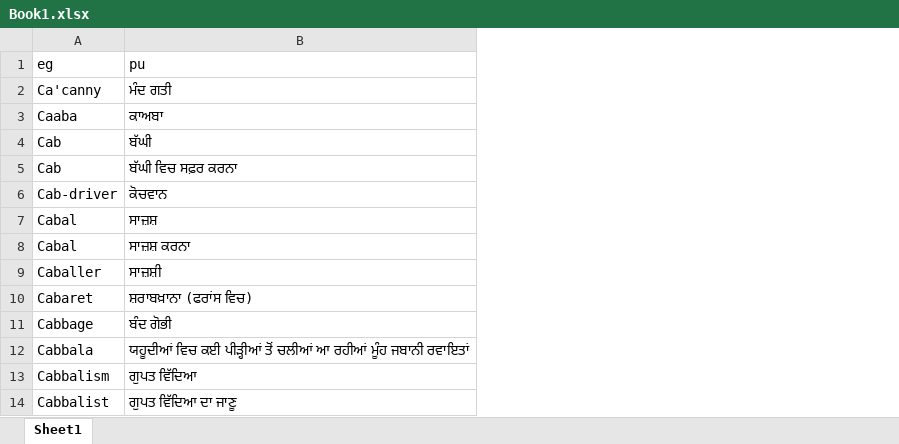
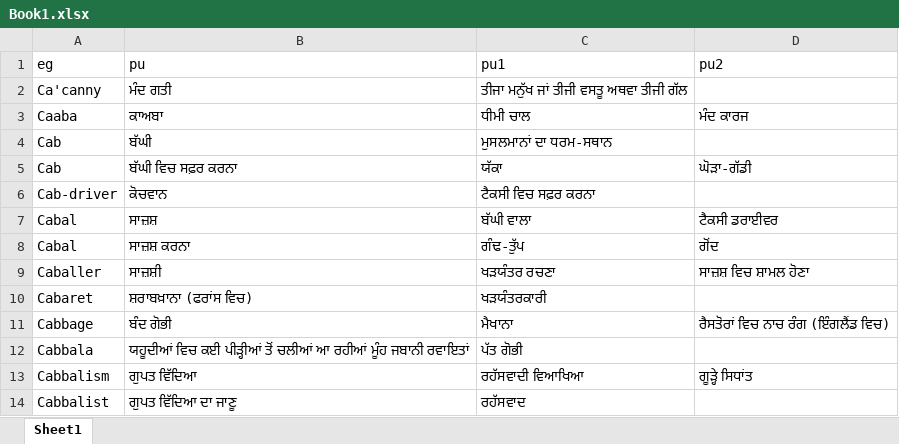
Before and after one commit to MrHK10/Assignment-program, an Excel workbook: assignment all files/Book1.xlsx, sheet Sheet1, drawn as a sheet; only a part is shown; values as stored, in another font and other column widths than the file's, no borders; the diff names each change by its address in the sheet, - before the commit and + after, or states it on an @@ line.

Commit message:
Add files via upload

```diff
--- a/assignment all files/Book1.xlsx (sheet Sheet1)
+++ b/assignment all files/Book1.xlsx (sheet Sheet1)
+column C (pu1), rows 2-14: ਤੀਜਾ ਮਨੁੱਖ ਜਾਂ ਤੀਜੀ ਵਸਤੂ ਅਥਵਾ ਤੀਜੀ ਗੱਲ | ਧੀਮੀ ਚਾਲ | ਮੁਸਲਮਾਨਾਂ ਦਾ ਧਰਮ-ਸਥਾਨ | ਯੱਕਾ | ਟੈਕਸੀ ਵਿਚ ਸਫ਼ਰ ਕਰਨਾ | ਬੱਘੀ ਵਾਲਾ | ਗੰਢ-ਤੁੱਪ | ਖੜਯੰਤਰ ਰਚਣਾ | ਖੜਯੰਤਰਕਾਰੀ | ਮੈਖਾਨਾ | ਪੱਤ ਗੋਭੀ | ਰਹੱਸਵਾਦੀ ਵਿਆਖਿਆ | ਰਹੱਸਵਾਦ
+column D (pu2), rows 3-13: ਮੰਦ ਕਾਰਜ |  | ਘੋੜਾ-ਗੱਡੀ |  | ਟੈਕਸੀ ਡਰਾਈਵਰ | ਗੋਂਦ | ਸਾਜ਼ਸ਼ ਵਿਚ ਸ਼ਾਮਲ ਹੋਣਾ |  | ਰੈਸਤੋਰਾਂ ਵਿਚ ਨਾਚ ਰੰਗ (ਇੰਗਲੈਂਡ ਵਿਚ) |  | ਗੂੜ੍ਹੇ ਸਿਧਾਂਤ
```
